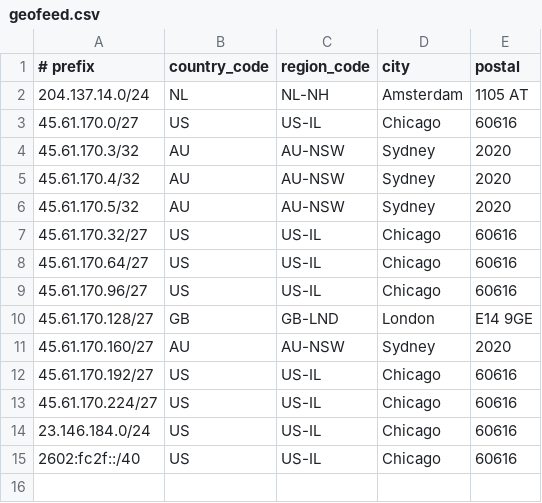
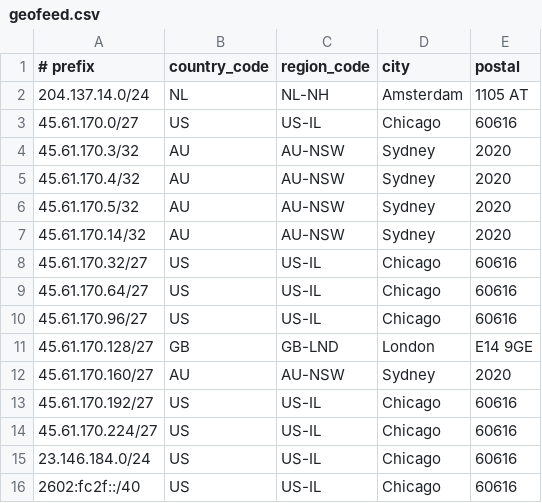
Before and after one commit to Atomic-Networks/Atomic-Geofeed, a CSV file: geofeed.csv, drawn as a sheet.

Commit message:
Update geofeed.csv

```diff
--- a/geofeed.csv
+++ b/geofeed.csv
@@ -6,2 +6,3 @@
 45.61.170.5/32,AU,AU-NSW,Sydney,2020
+45.61.170.14/32,AU,AU-NSW,Sydney,2020
 45.61.170.32/27,US,US-IL,Chicago,60616
```
